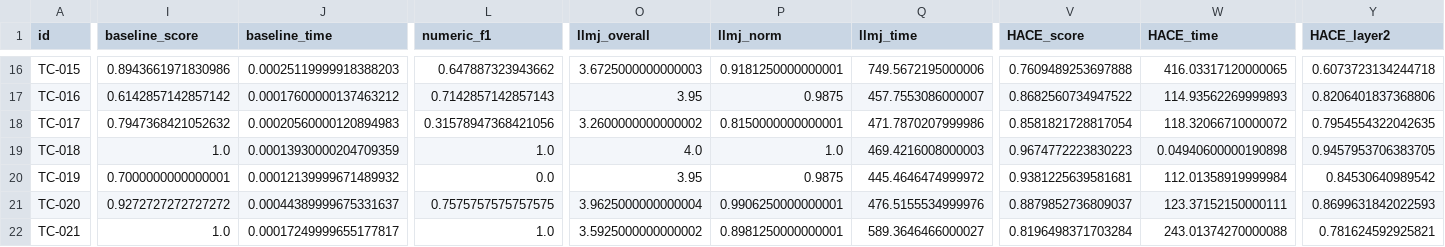
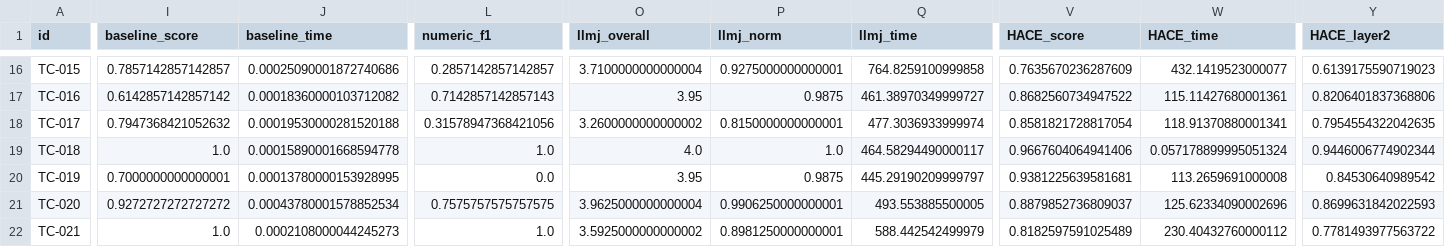
Before and after one commit to Ulisesdz/HACE_multiagent_evaluation, a CSV file: evaluation/accumulated_data/dataset_unified_results.csv, drawn as a sheet; only a part is shown, gaps mark what is left out; the diff covers the shown part only; the diff names each change by its address in the sheet, - before the commit and + after, or states it on an @@ line.

Commit message:
HACE hyperparameter tune, and global rerun

```diff
--- a/evaluation/accumulated_data/dataset_unified_results.csv
+++ b/evaluation/accumulated_data/dataset_unified_results.csv
-I16 (baseline_score): 0.8943661971830986
+I16 (baseline_score): 0.7857142857142857
-J16 (baseline_time): 0.00025119999918388203
+J16 (baseline_time): 0.00025090001872740686
-L16 (numeric_f1): 0.647887323943662
+L16 (numeric_f1): 0.2857142857142857
-O16 (llmj_overall): 3.6725000000000003
+O16 (llmj_overall): 3.7100000000000004
-P16 (llmj_norm): 0.9181250000000001
+P16 (llmj_norm): 0.9275000000000001
-Q16 (llmj_time): 749.5672195000006
+Q16 (llmj_time): 764.8259100999858
-V16 (HACE_score): 0.7609489253697888
+V16 (HACE_score): 0.7635670236287609
-W16 (HACE_time): 416.03317120000065
+W16 (HACE_time): 432.1419523000077
-Y16 (HACE_layer2): 0.6073723134244718
+Y16 (HACE_layer2): 0.6139175590719023
-J17 (baseline_time): 0.00017600000137463212
+J17 (baseline_time): 0.00018360000103712082
-Q17 (llmj_time): 457.7553086000007
+Q17 (llmj_time): 461.38970349999727
-W17 (HACE_time): 114.93562269999893
+W17 (HACE_time): 115.11427680001361
-J18 (baseline_time): 0.00020560000120894983
+J18 (baseline_time): 0.00019530000281520188
-Q18 (llmj_time): 471.7870207999986
+Q18 (llmj_time): 477.3036933999974
-W18 (HACE_time): 118.32066710000072
+W18 (HACE_time): 118.91370880001341
-J19 (baseline_time): 0.00013930000204709359
+J19 (baseline_time): 0.00015890001668594778
-Q19 (llmj_time): 469.4216008000003
+Q19 (llmj_time): 464.58294490000117
-V19 (HACE_score): 0.9674772223830223
+V19 (HACE_score): 0.9667604064941406
-W19 (HACE_time): 0.04940600000190898
+W19 (HACE_time): 0.057178899995051324
-Y19 (HACE_layer2): 0.9457953706383705
+Y19 (HACE_layer2): 0.9446006774902344
-J20 (baseline_time): 0.00012139999671489932
+J20 (baseline_time): 0.00013780000153928995
-Q20 (llmj_time): 445.4646474999972
+Q20 (llmj_time): 445.29190209999797
-W20 (HACE_time): 112.01358919999984
+W20 (HACE_time): 113.2659691000008
-J21 (baseline_time): 0.00044389999675331637
+J21 (baseline_time): 0.00043780001578852534
-Q21 (llmj_time): 476.5155534999976
+Q21 (llmj_time): 493.553885500005
-W21 (HACE_time): 123.37152150000111
+W21 (HACE_time): 125.62334090002696
-J22 (baseline_time): 0.00017249999655177817
+J22 (baseline_time): 0.0002108000044245273
-Q22 (llmj_time): 589.3646466000027
+Q22 (llmj_time): 588.442542499979
-V22 (HACE_score): 0.8196498371703284
+V22 (HACE_score): 0.8182597591025489
-W22 (HACE_time): 243.01374270000088
+W22 (HACE_time): 230.40432760000112
-Y22 (HACE_layer2): 0.781624592925821
+Y22 (HACE_layer2): 0.7781493977563722
```
Also changed, not shown: 168 edited cells elsewhere in this file, 12 other files.
